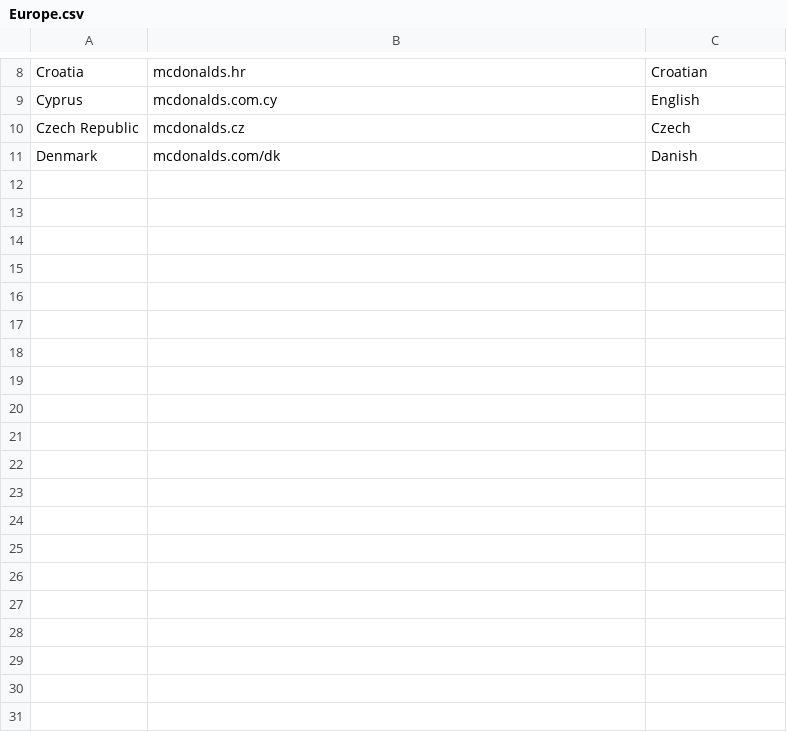
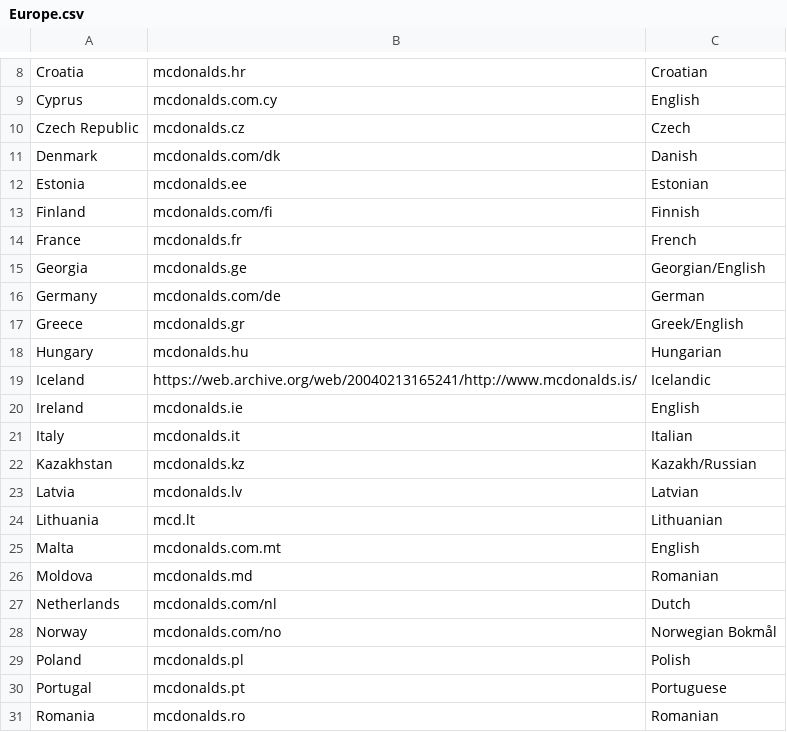
Before and after one commit to OliverDeBrisbane/Fast-Food-Franchises, a CSV file: McDonald's/Europe.csv, drawn as a sheet; only a part is shown, gaps mark what is left out; the diff covers the shown part only; the diff names each change by its address in the sheet, - before the commit and + after, or states it on an @@ line.

Commit message:
Update Europe.csv

```diff
--- a/McDonald's/Europe.csv
+++ b/McDonald's/Europe.csv
+row 12: Estonia | mcdonalds.ee | Estonian
+row 13: Finland | mcdonalds.com/fi | Finnish
+row 14: France | mcdonalds.fr | French
+row 15: Georgia | mcdonalds.ge | Georgian/English
+row 16: Germany | mcdonalds.com/de | German
+row 17: Greece | mcdonalds.gr | Greek/English
+row 18: Hungary | mcdonalds.hu | Hungarian
+row 19: Iceland | https://web.archive.org/web/20040213165241/http://www.mcdonalds.is/ | Icelandic
+row 20: Ireland | mcdonalds.ie | English
+row 21: Italy | mcdonalds.it | Italian
+row 22: Kazakhstan | mcdonalds.kz | Kazakh/Russian
+row 23: Latvia | mcdonalds.lv | Latvian
+row 24: Lithuania | mcd.lt | Lithuanian
+row 25: Malta | mcdonalds.com.mt | English
+row 26: Moldova | mcdonalds.md | Romanian
+row 27: Netherlands | mcdonalds.com/nl | Dutch
+row 28: Norway | mcdonalds.com/no | Norwegian Bokmål
+row 29: Poland | mcdonalds.pl | Polish
+row 30: Portugal | mcdonalds.pt | Portuguese
+row 31: Romania | mcdonalds.ro | Romanian
```
Also changed, not shown: 9 added rows elsewhere in this file.
